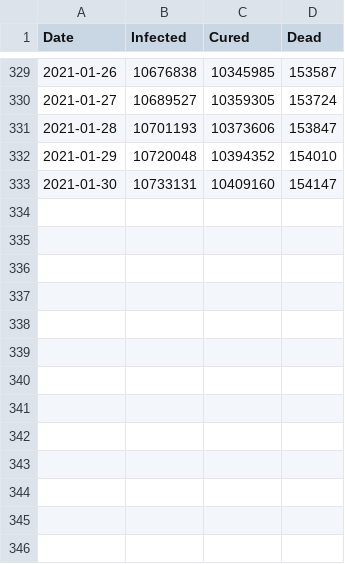
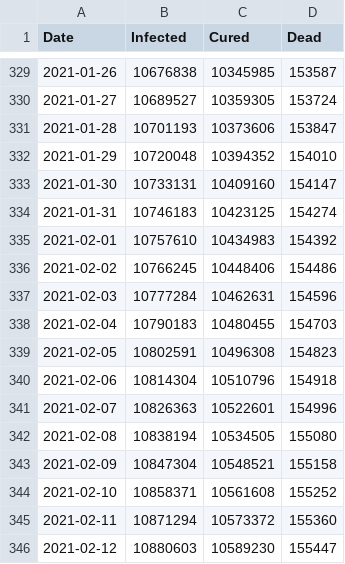
Before and after one commit to jishnupdas/Covid-19-IND, a CSV file: data/time_series.csv, drawn as a sheet; only a part is shown, gaps mark what is left out.

```diff
--- a/data/time_series.csv
+++ b/data/time_series.csv
@@ -333 +333,14 @@ Date,Infected,Cured,Dead
 2021-01-30,10733131,10409160,154147
+2021-01-31,10746183,10423125,154274
+2021-02-01,10757610,10434983,154392
+2021-02-02,10766245,10448406,154486
+2021-02-03,10777284,10462631,154596
+2021-02-04,10790183,10480455,154703
+2021-02-05,10802591,10496308,154823
+2021-02-06,10814304,10510796,154918
+2021-02-07,10826363,10522601,154996
+2021-02-08,10838194,10534505,155080
+2021-02-09,10847304,10548521,155158
+2021-02-10,10858371,10561608,155252
+2021-02-11,10871294,10573372,155360
+2021-02-12,10880603,10589230,155447
```
Also changed, not shown: 1 other file.
